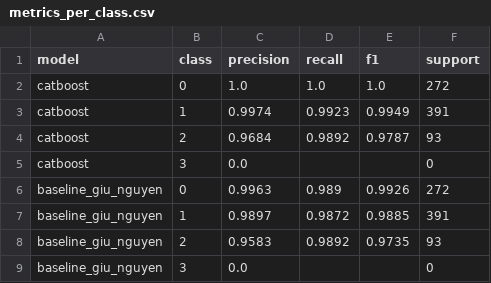
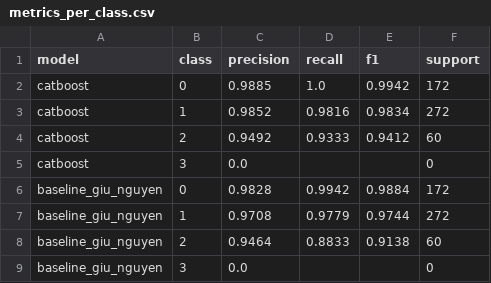
Before and after one commit to nguyenanhtuak456-beep/asthma-prediction-system, a CSV file: predictions/metrics_per_class.csv, drawn as a sheet.

```diff
--- a/predictions/metrics_per_class.csv
+++ b/predictions/metrics_per_class.csv
@@ -1,9 +1,9 @@
 model,class,precision,recall,f1,support
-catboost,0,1.0,1.0,1.0,272
-catboost,1,0.9974,0.9923,0.9949,391
-catboost,2,0.9684,0.9892,0.9787,93
+catboost,0,0.9885,1.0,0.9942,172
+catboost,1,0.9852,0.9816,0.9834,272
+catboost,2,0.9492,0.9333,0.9412,60
 catboost,3,0.0,,,0
-baseline_giu_nguyen,0,0.9963,0.989,0.9926,272
-baseline_giu_nguyen,1,0.9897,0.9872,0.9885,391
-baseline_giu_nguyen,2,0.9583,0.9892,0.9735,93
+baseline_giu_nguyen,0,0.9828,0.9942,0.9884,172
+baseline_giu_nguyen,1,0.9708,0.9779,0.9744,272
+baseline_giu_nguyen,2,0.9464,0.8833,0.9138,60
 baseline_giu_nguyen,3,0.0,,,0
```
Also changed, not shown: predictions/latest_predictions.csv, predictions/metrics.csv, 2 other files.
